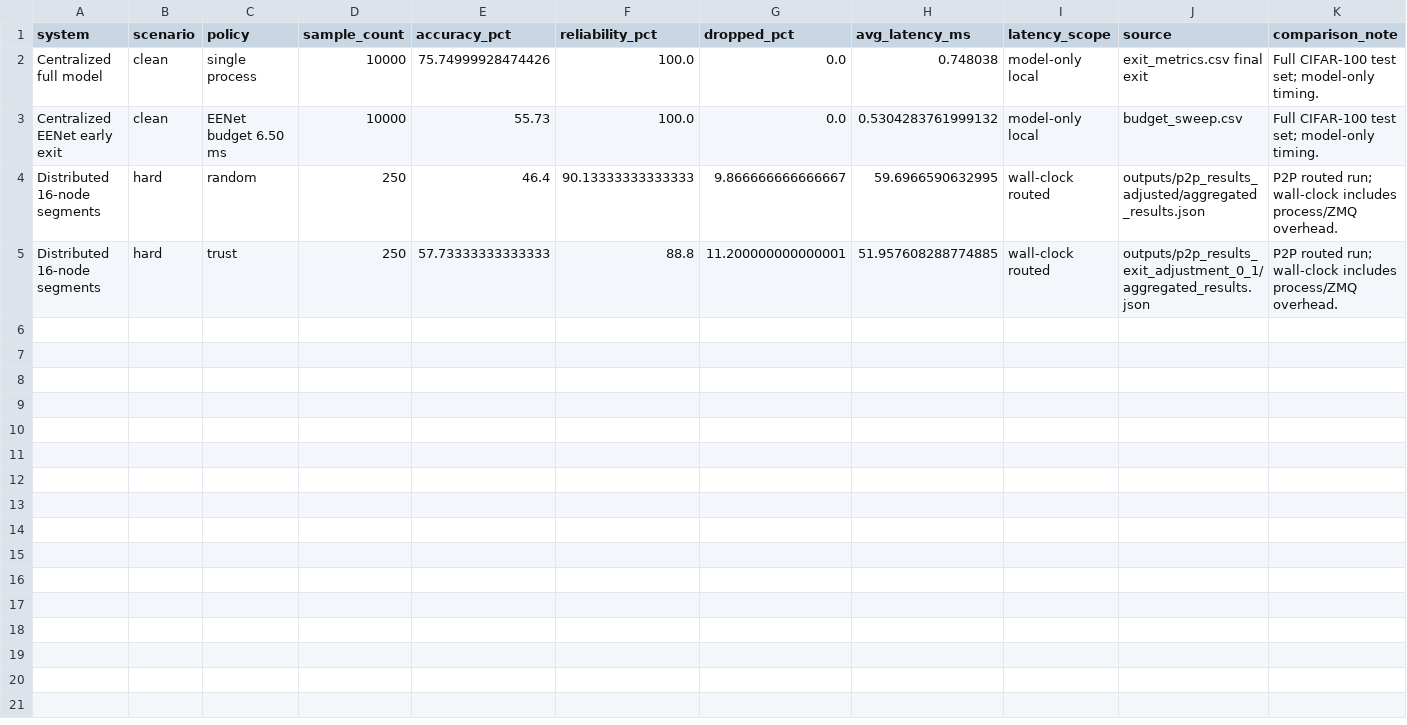
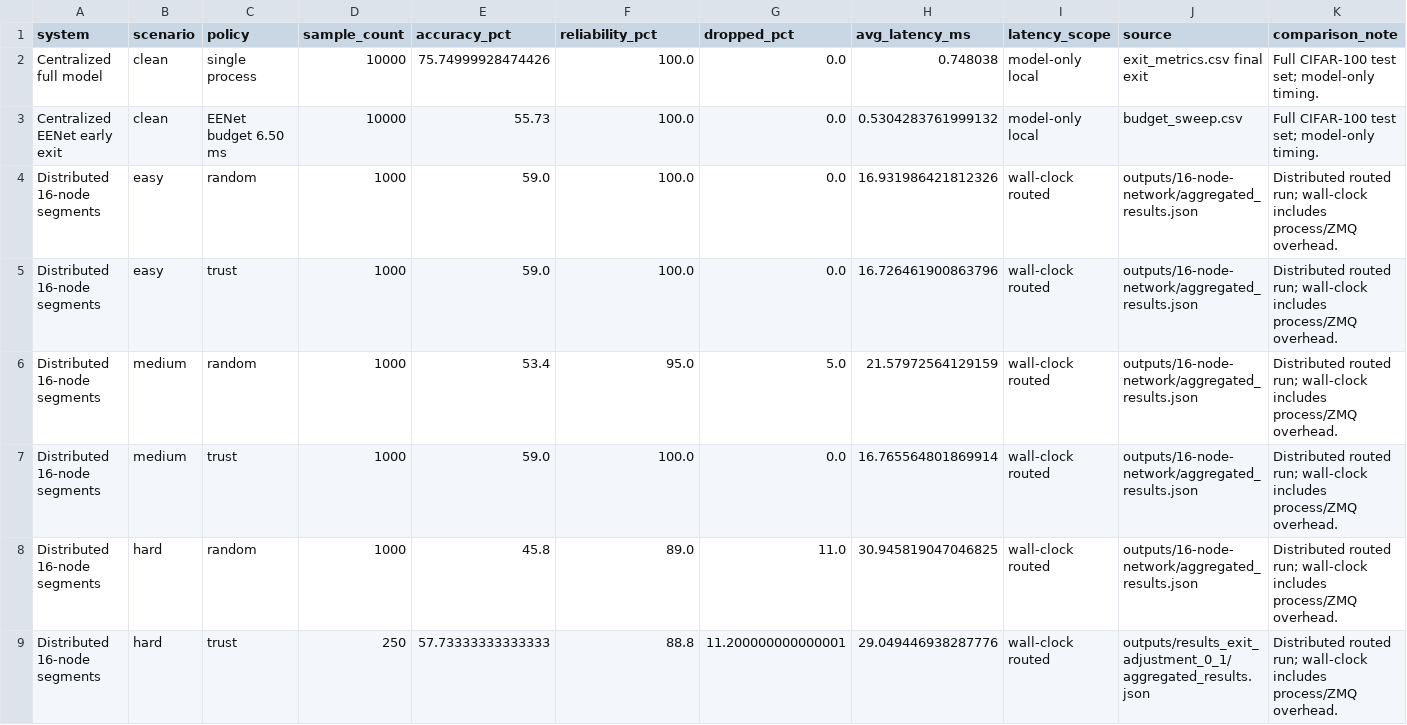
Before and after one commit to dhruv-2604/eenet, a CSV file: outputs/report_assets/centralized_vs_distributed.csv, drawn as a sheet.

Commit message:
Clean up distributed experiment workflow

```diff
--- a/outputs/report_assets/centralized_vs_distributed.csv
+++ b/outputs/report_assets/centralized_vs_distributed.csv
@@ -3,3 +3,7 @@ Centralized full model,clean,single process,10000,75.74999928474426,100.0,0.0,0.
 Centralized EENet early exit,clean,EENet budget 6.50 ms,10000,55.73,100.0,0.0,0.5304283761999132,model-only local,budget_sweep.csv,Full CIFAR-100 test set; model-only timing.
-Distributed 16-node segments,hard,random,250,46.4,90.13333333333333,9.866666666666667,59.6966590632995,wall-clock routed,outputs/p2p_results_adjusted/aggregated_results.json,P2P routed run; wall-clock includes process/ZMQ overhead.
-Distributed 16-node segments,hard,trust,250,57.73333333333333,88.8,11.200000000000001,51.957608288774885,wall-clock routed,outputs/p2p_results_exit_adjustment_0_1/aggregated_results.json,P2P routed run; wall-clock includes process/ZMQ overhead.
+Distributed 16-node segments,easy,random,1000,59.0,100.0,0.0,16.931986421812326,wall-clock routed,outputs/16-node-network/aggregated_results.json,Distributed routed run; wall-clock includes process/ZMQ overhead.
+Distributed 16-node segments,easy,trust,1000,59.0,100.0,0.0,16.726461900863796,wall-clock routed,outputs/16-node-network/aggregated_results.json,Distributed routed run; wall-clock includes process/ZMQ overhead.
+Distributed 16-node segments,medium,random,1000,53.4,95.0,5.0,21.57972564129159,wall-clock routed,outputs/16-node-network/aggregated_results.json,Distributed routed run; wall-clock includes process/ZMQ overhead.
+Distributed 16-node segments,medium,trust,1000,59.0,100.0,0.0,16.765564801869914,wall-clock routed,outputs/16-node-network/aggregated_results.json,Distributed routed run; wall-clock includes process/ZMQ overhead.
+Distributed 16-node segments,hard,random,1000,45.8,89.0,11.0,30.945819047046825,wall-clock routed,outputs/16-node-network/aggregated_results.json,Distributed routed run; wall-clock includes process/ZMQ overhead.
+Distributed 16-node segments,hard,trust,250,57.73333333333333,88.8,11.200000000000001,29.049446938287776,wall-clock routed,outputs/results_exit_adjustment_0_1/aggregated_results.json,Distributed routed run; wall-clock includes process/ZMQ overhead.
```
Also changed, not shown: 27 other files.
